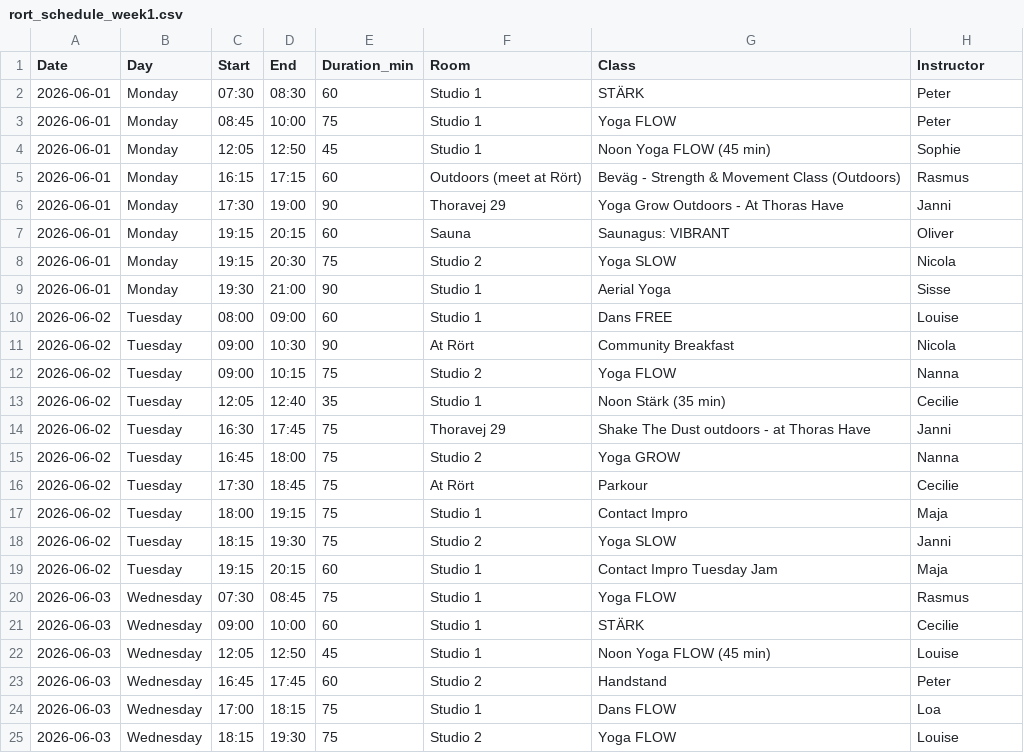
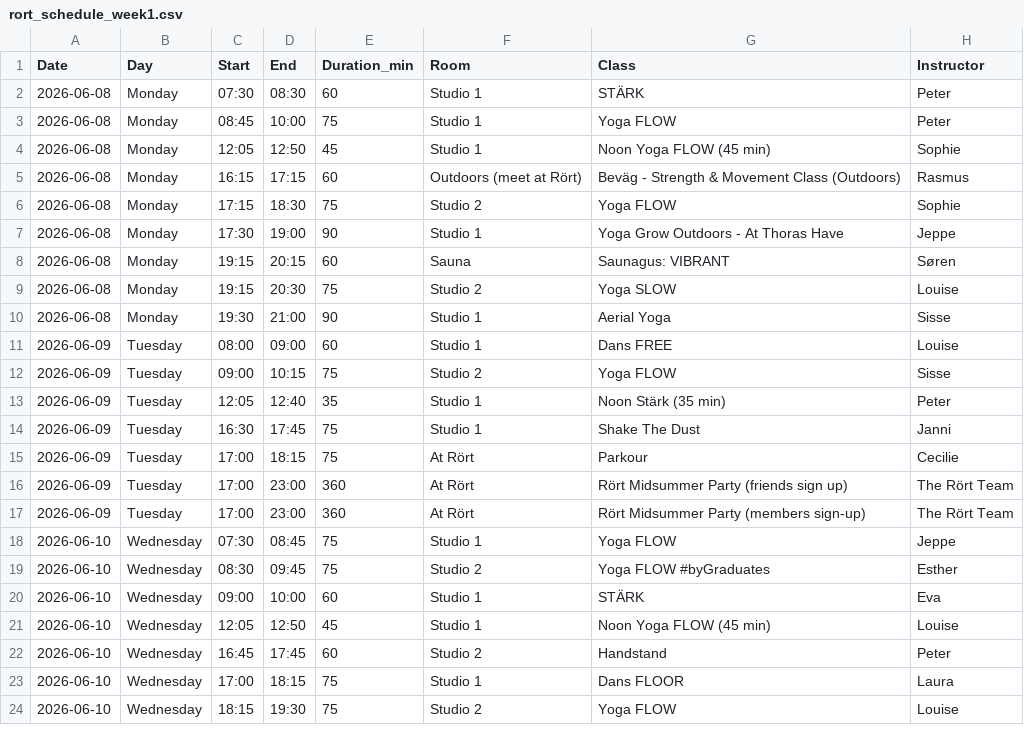
Before and after one commit to FreddyAngelo/rort-calendar, a CSV file: data/rort_schedule_week1.csv, drawn as a sheet; only a part is shown; the diff covers the shown part only.

```diff
--- a/data/rort_schedule_week1.csv
+++ b/data/rort_schedule_week1.csv
@@ -1,25 +1,24 @@
 Date,Day,Start,End,Duration_min,Room,Class,Instructor
-2026-06-01,Monday,07:30,08:30,60,Studio 1,STÄRK,Peter
-2026-06-01,Monday,08:45,10:00,75,Studio 1,Yoga FLOW,Peter
-2026-06-01,Monday,12:05,12:50,45,Studio 1,Noon Yoga FLOW (45 min),Sophie
-2026-06-01,Monday,16:15,17:15,60,Outdoors (meet at Rört),Beväg - Strength & Movement Class (Outdoors),Rasmus
-2026-06-01,Monday,17:30,19:00,90,Thoravej 29,Yoga Grow Outdoors - At Thoras Have,Janni
-2026-06-01,Monday,19:15,20:15,60,Sauna,Saunagus: VIBRANT,Oliver
-2026-06-01,Monday,19:15,20:30,75,Studio 2,Yoga SLOW,Nicola
-2026-06-01,Monday,19:30,21:00,90,Studio 1,Aerial Yoga,Sisse
-2026-06-02,Tuesday,08:00,09:00,60,Studio 1,Dans FREE,Louise
-2026-06-02,Tuesday,09:00,10:30,90,At Rört,Community Breakfast,Nicola
-2026-06-02,Tuesday,09:00,10:15,75,Studio 2,Yoga FLOW,Nanna
-2026-06-02,Tuesday,12:05,12:40,35,Studio 1,Noon Stärk (35 min),Cecilie
-2026-06-02,Tuesday,16:30,17:45,75,Thoravej 29,Shake The Dust outdoors - at Thoras Have,Janni
-2026-06-02,Tuesday,16:45,18:00,75,Studio 2,Yoga GROW,Nanna
-2026-06-02,Tuesday,17:30,18:45,75,At Rört,Parkour,Cecilie
-2026-06-02,Tuesday,18:00,19:15,75,Studio 1,Contact Impro,Maja
-2026-06-02,Tuesday,18:15,19:30,75,Studio 2,Yoga SLOW,Janni
-2026-06-02,Tuesday,19:15,20:15,60,Studio 1,Contact Impro Tuesday Jam,Maja
-2026-06-03,Wednesday,07:30,08:45,75,Studio 1,Yoga FLOW,Rasmus
-2026-06-03,Wednesday,09:00,10:00,60,Studio 1,STÄRK,Cecilie
-2026-06-03,Wednesday,12:05,12:50,45,Studio 1,Noon Yoga FLOW (45 min),Louise
-2026-06-03,Wednesday,16:45,17:45,60,Studio 2,Handstand,Peter
-2026-06-03,Wednesday,17:00,18:15,75,Studio 1,Dans FLOW,Loa
-2026-06-03,Wednesday,18:15,19:30,75,Studio 2,Yoga FLOW,Louise
+2026-06-08,Monday,07:30,08:30,60,Studio 1,STÄRK,Peter
+2026-06-08,Monday,08:45,10:00,75,Studio 1,Yoga FLOW,Peter
+2026-06-08,Monday,12:05,12:50,45,Studio 1,Noon Yoga FLOW (45 min),Sophie
+2026-06-08,Monday,16:15,17:15,60,Outdoors (meet at Rört),Beväg - Strength & Movement Class (Outdoors),Rasmus
+2026-06-08,Monday,17:15,18:30,75,Studio 2,Yoga FLOW,Sophie
+2026-06-08,Monday,17:30,19:00,90,Studio 1,Yoga Grow Outdoors - At Thoras Have,Jeppe
+2026-06-08,Monday,19:15,20:15,60,Sauna,Saunagus: VIBRANT,Søren
+2026-06-08,Monday,19:15,20:30,75,Studio 2,Yoga SLOW,Louise
+2026-06-08,Monday,19:30,21:00,90,Studio 1,Aerial Yoga,Sisse
+2026-06-09,Tuesday,08:00,09:00,60,Studio 1,Dans FREE,Louise
+2026-06-09,Tuesday,09:00,10:15,75,Studio 2,Yoga FLOW,Sisse
+2026-06-09,Tuesday,12:05,12:40,35,Studio 1,Noon Stärk (35 min),Peter
+2026-06-09,Tuesday,16:30,17:45,75,Studio 1,Shake The Dust,Janni
+2026-06-09,Tuesday,17:00,18:15,75,At Rört,Parkour,Cecilie
+2026-06-09,Tuesday,17:00,23:00,360,At Rört,Rört Midsummer Party (friends sign up),The Rört Team
+2026-06-09,Tuesday,17:00,23:00,360,At Rört,Rört Midsummer Party (members sign-up),The Rört Team
+2026-06-10,Wednesday,07:30,08:45,75,Studio 1,Yoga FLOW,Jeppe
+2026-06-10,Wednesday,08:30,09:45,75,Studio 2,Yoga FLOW #byGraduates,Esther
+2026-06-10,Wednesday,09:00,10:00,60,Studio 1,STÄRK,Eva
+2026-06-10,Wednesday,12:05,12:50,45,Studio 1,Noon Yoga FLOW (45 min),Louise
+2026-06-10,Wednesday,16:45,17:45,60,Studio 2,Handstand,Peter
+2026-06-10,Wednesday,17:00,18:15,75,Studio 1,Dans FLOOR,Laura
+2026-06-10,Wednesday,18:15,19:30,75,Studio 2,Yoga FLOW,Louise
```
Also changed, not shown: 7 added rows and 36 edited cells elsewhere in this file, data/rort_schedule_week2.csv, data/rort_schedule_week3.csv, 8 other files.
